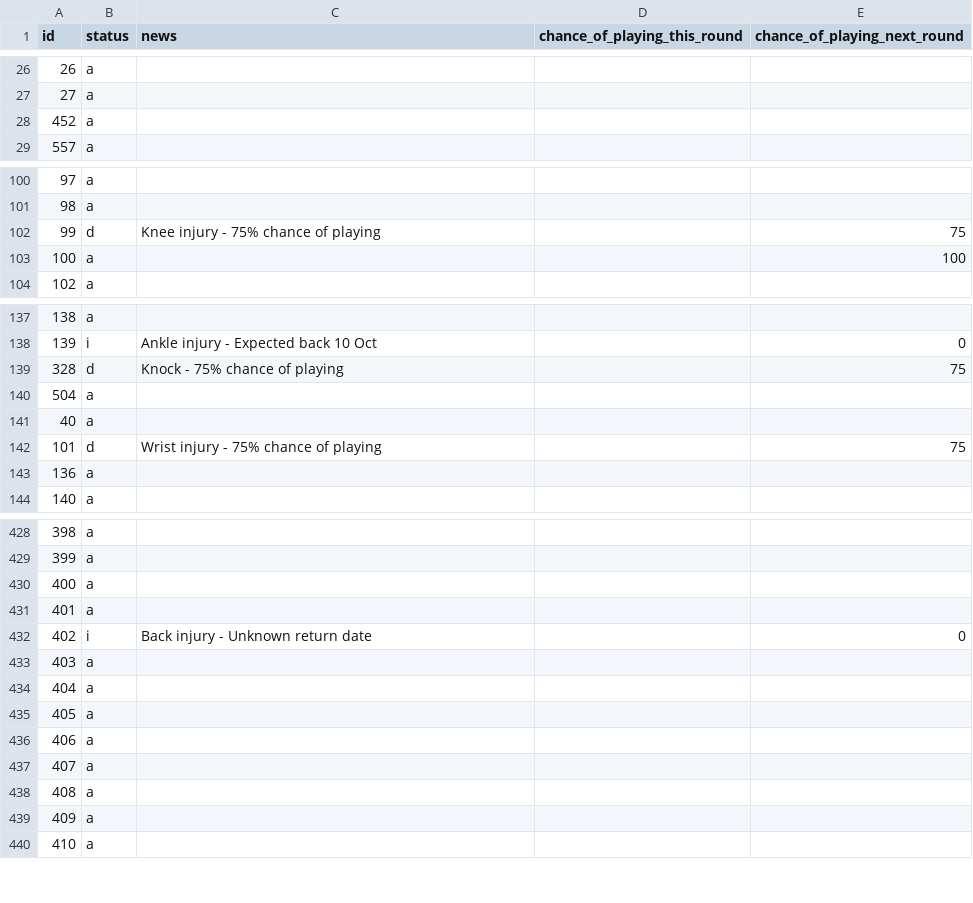
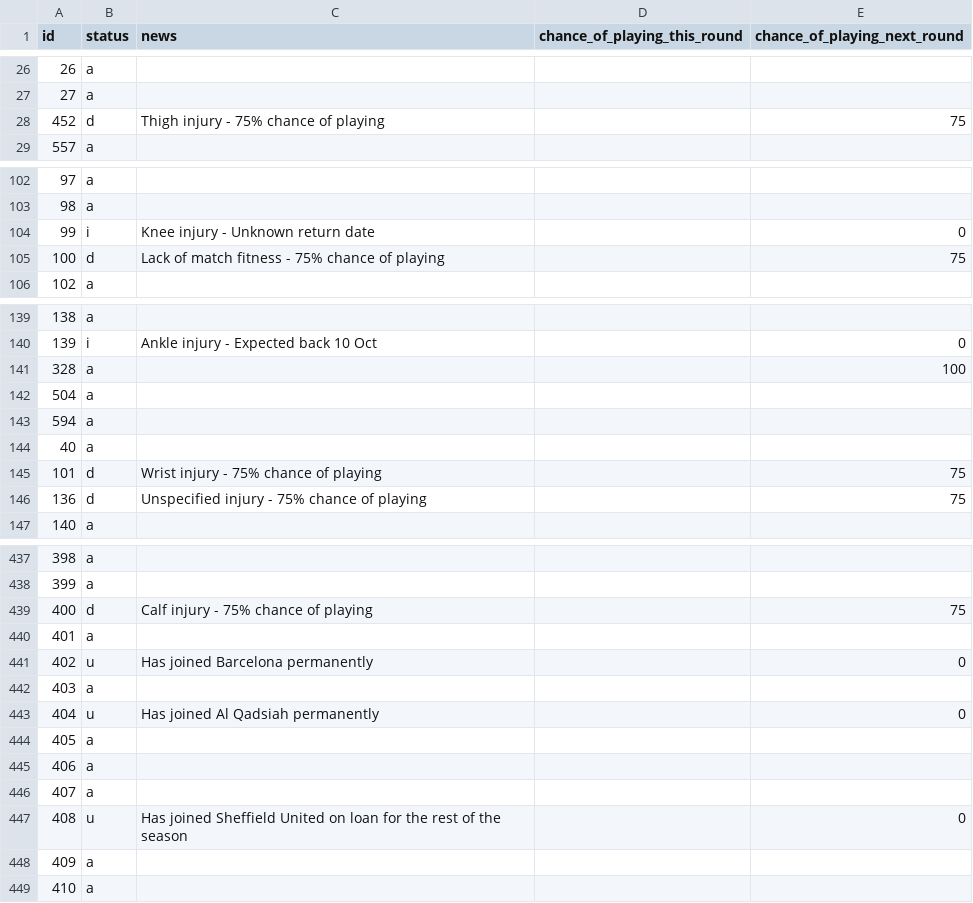
Before and after one commit to Niceiyke/fantasy-football-manager-data, a CSV file: data/2026-27/gws/status1.csv, drawn as a sheet; only a part is shown, gaps mark what is left out; the diff covers the shown part only.

```diff
--- a/data/2026-27/gws/status1.csv
+++ b/data/2026-27/gws/status1.csv
@@ -27,3 +27,3 @@ id,status,news,chance_of_playing_this_round,chance_of_playing_next_round
 27,a,,,
-452,a,,,
+452,d,Thigh injury - 75% chance of playing,,75
 557,a,,,
@@ -101,4 +103,4 @@ id,status,news,chance_of_playing_this_round,chance_of_playing_next_round
 98,a,,,
-99,d,Knee injury - 75% chance of playing,,75
-100,a,,,100
+99,i,Knee injury - Unknown return date,,0
+100,d,Lack of match fitness - 75% chance of playing,,75
 102,a,,,
@@ -138,7 +140,8 @@ id,status,news,chance_of_playing_this_round,chance_of_playing_next_round
 139,i,Ankle injury - Expected back 10 Oct,,0
-328,d,Knock - 75% chance of playing,,75
+328,a,,,100
 504,a,,,
+594,a,,,
 40,a,,,
 101,d,Wrist injury - 75% chance of playing,,75
-136,a,,,
+136,d,Unspecified injury - 75% chance of playing,,75
 140,a,,,
@@ -429,7 +438,7 @@ id,status,news,chance_of_playing_this_round,chance_of_playing_next_round
 399,a,,,
-400,a,,,
+400,d,Calf injury - 75% chance of playing,,75
 401,a,,,
-402,i,Back injury - Unknown return date,,0
+402,u,Has joined Barcelona permanently,,0
 403,a,,,
-404,a,,,
+404,u,Has joined Al Qadsiah permanently,,0
 405,a,,,
@@ -437,3 +446,3 @@ id,status,news,chance_of_playing_this_round,chance_of_playing_next_round
 407,a,,,
-408,a,,,
+408,u,Has joined Sheffield United on loan for the rest of the season,,0
 409,a,,,
```
Also changed, not shown: 8 added rows, 1 moved row and 64 edited cells elsewhere in this file, data/2026-27/gws/ownership1.csv, data/2026-27/gws/xP1.csv.
